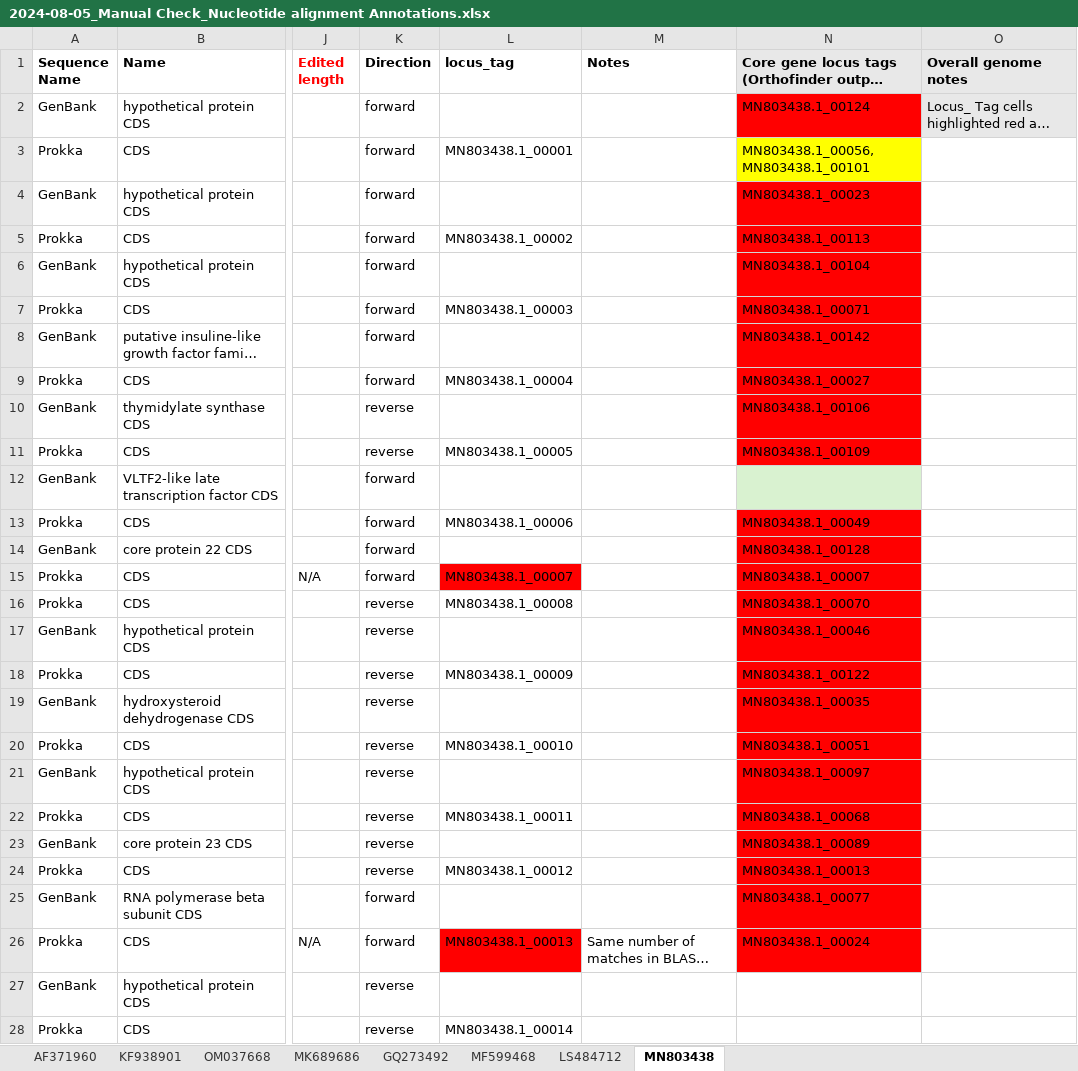
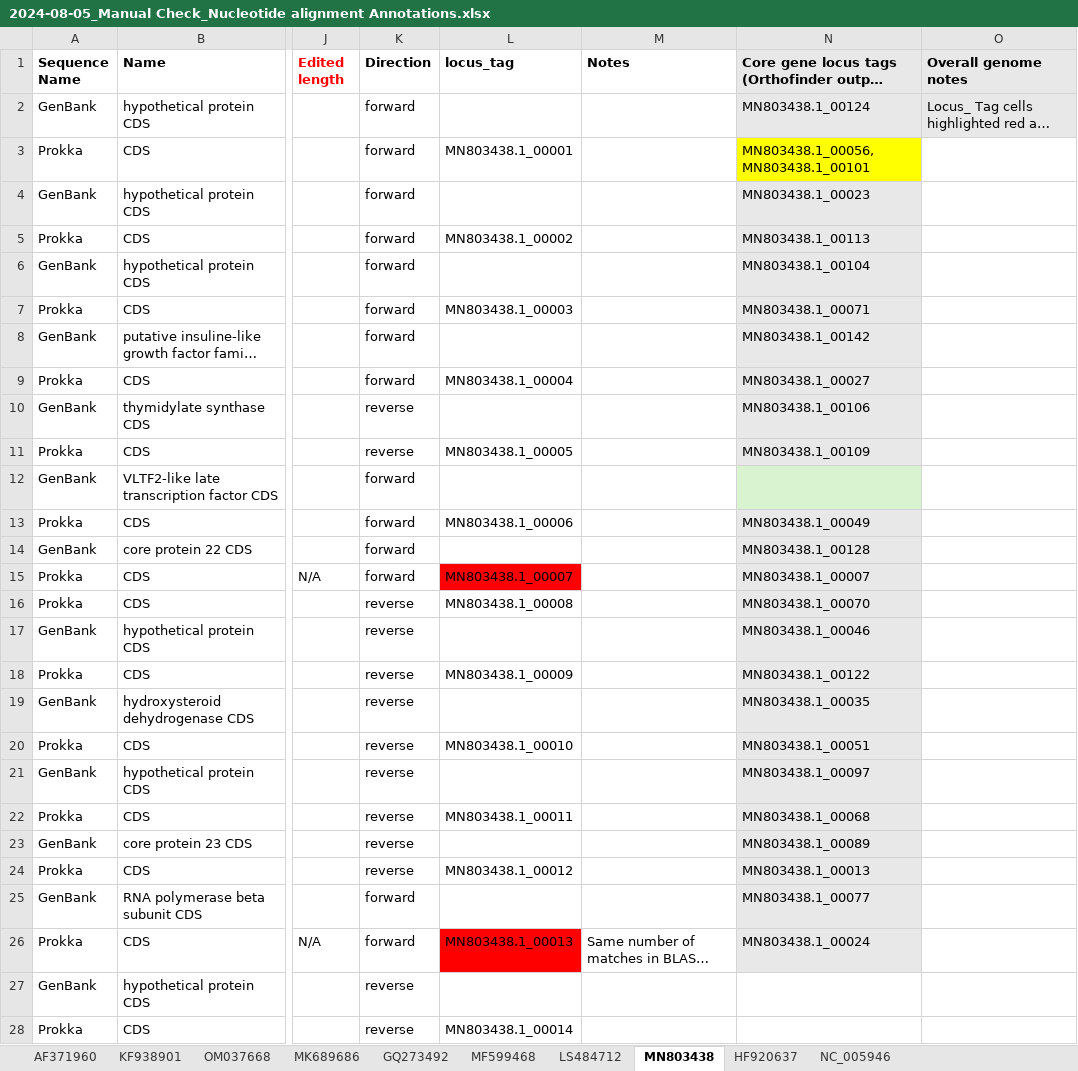
Before and after one commit to PollyHannah/Phylogenomic-study, an Excel workbook: prokka_outputs/Manually checked annotation summary/2024-08-05_Manual Check_Nucleotide alignment Annotations.xlsx, sheet MN803438, drawn as a sheet; only a part is shown, gaps mark what is left out; long unchanged cells end in …; values as stored, in another font and other column widths than the file's, no borders; conditional formats not drawn; the diff names each change by its address in the sheet, - before the commit and + after, or states it on an @@ line.

```diff
--- a/prokka_outputs/Manually checked annotation summary/2024-08-05_Manual Check_Nucleotide alignment Annotations.xlsx (sheet MN803438)
+++ b/prokka_outputs/Manually checked annotation summary/2024-08-05_Manual Check_Nucleotide alignment Annotations.xlsx (sheet MN803438)
+sheet tab: HF920637
+sheet tab: NC_005946
-N2 fill: #FF0000
+N2 fill: #E8E8E8
-N4:N11 fill: #FF0000
+N4:N11 fill: #E8E8E8
-N13:N26 fill: #FF0000
+N13:N26 fill: #E8E8E8
```
Also changed, not shown: sheet MF599468, sheet AF371960, sheet KF938901, 2024_Orthofinder Results/Results_Jul07/Orthogroups/Orthogroups_adapted for analysis and columns rearranged_20240807.xlsx.
